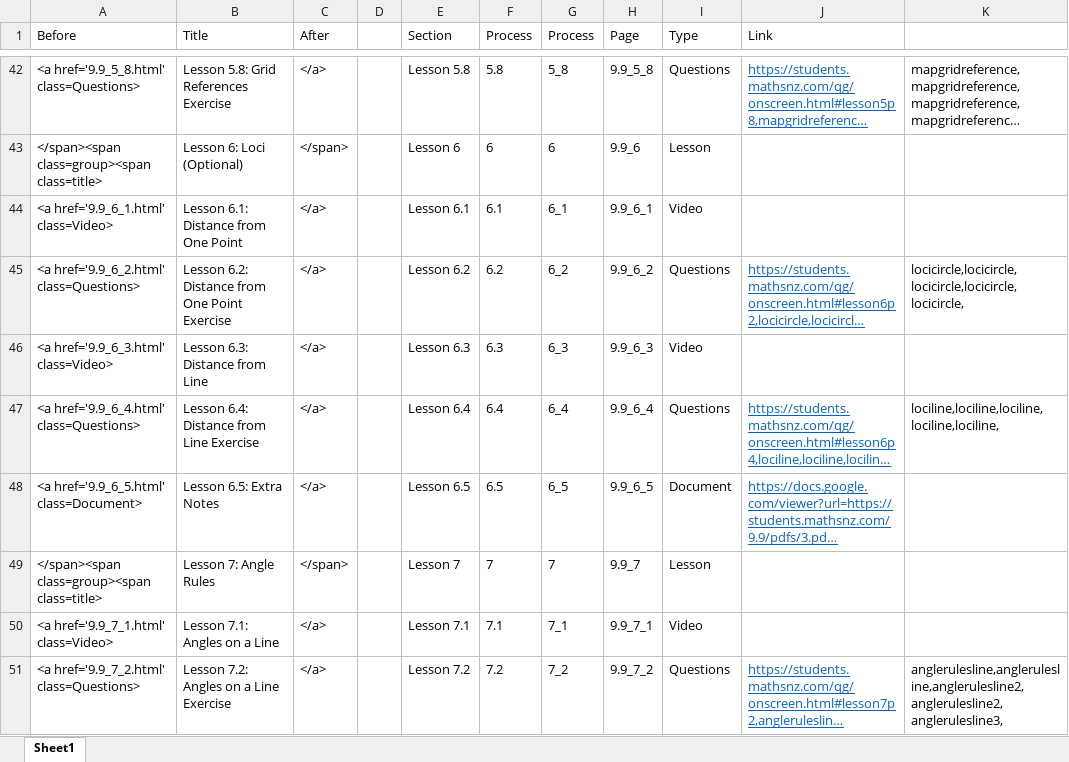
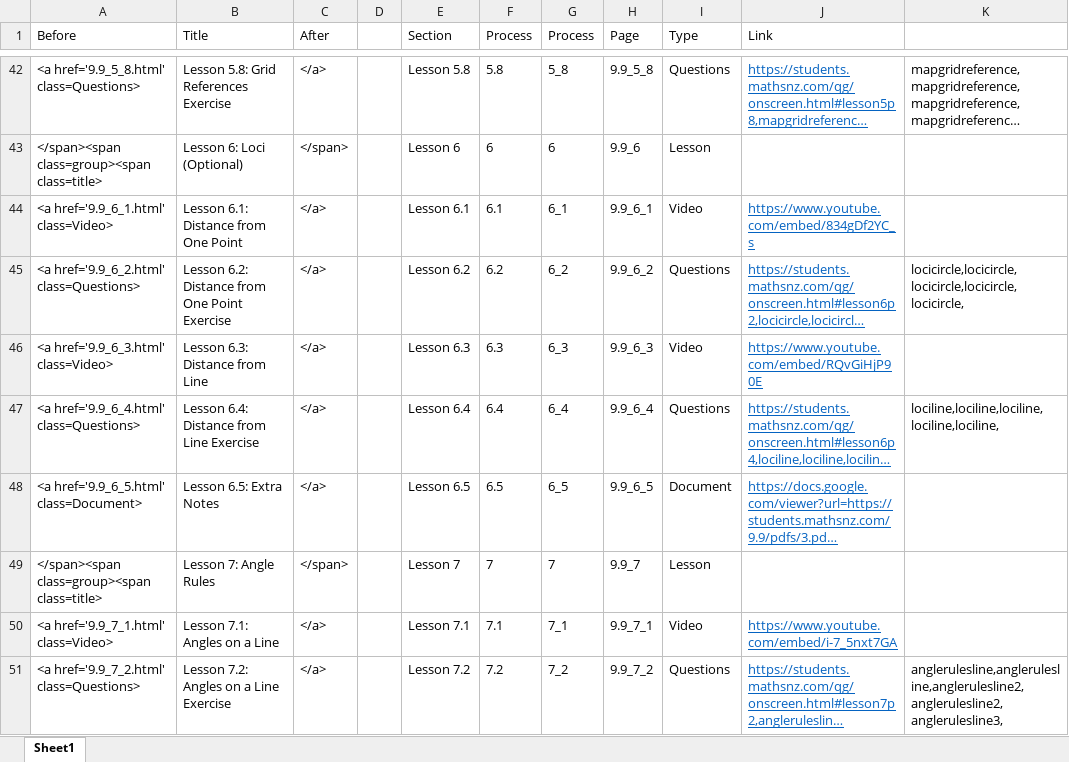
Before and after one commit to mathsnz/students.mathsnz.com, an Excel workbook: 9.9/left.xlsx, sheet Sheet1, drawn as a sheet; only a part is shown, gaps mark what is left out; long unchanged cells end in …; values as stored, in another font and other column widths than the file's, no borders; conditional formats not drawn; the diff covers the shown part only; the diff names each change by its address in the sheet, - before the commit and + after, or states it on an @@ line.

```diff
--- a/9.9/left.xlsx (sheet Sheet1)
+++ b/9.9/left.xlsx (sheet Sheet1)
-J44 (Link): (empty)
+J44 (Link): https://www.youtube.com/embed/834gDf2YC_s
-J46 (Link): (empty)
+J46 (Link): https://www.youtube.com/embed/RQvGiHjP90E
-J50 (Link): (empty)
+J50 (Link): https://www.youtube.com/embed/i-7_5nxt7GA
```
Also changed, not shown: 22 edited cells elsewhere in this sheet, 20 other files.
